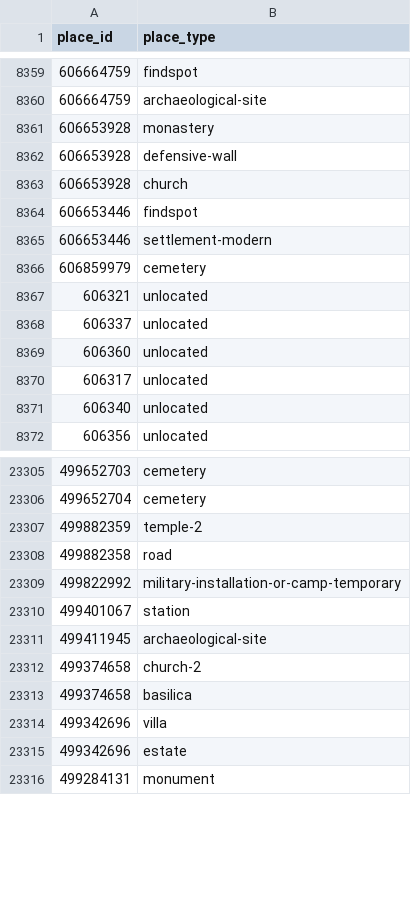
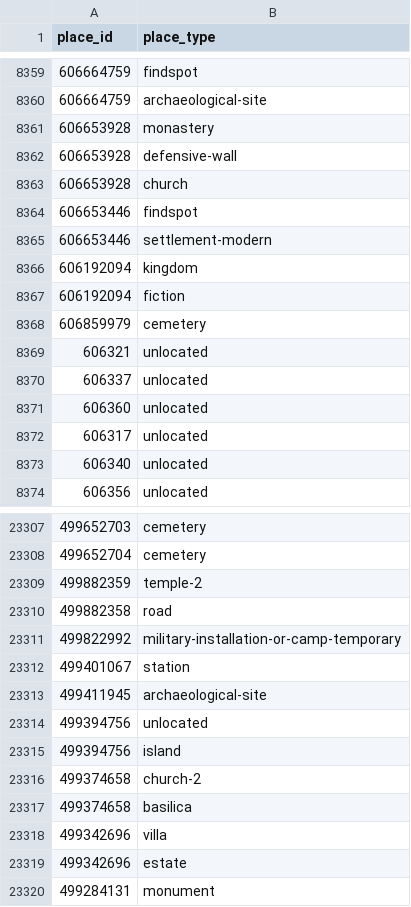
Before and after one commit to isawnyu/pleiades.datasets, a CSV file: data/gis/places_place_types.csv, drawn as a sheet; only a part is shown, gaps mark what is left out.

```diff
--- a/data/gis/places_place_types.csv
+++ b/data/gis/places_place_types.csv
@@ -8365,2 +8365,4 @@
 606653446,settlement-modern
+606192094,kingdom
+606192094,fiction
 606859979,cemetery
@@ -23311,2 +23313,4 @@
 499411945,archaeological-site
+499394756,unlocated
+499394756,island
 499374658,church-2
```
Also changed, not shown: 3 other files.
